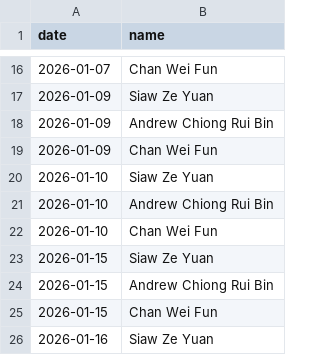
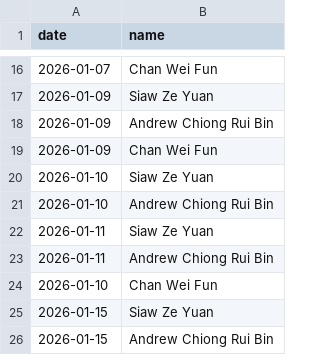
Before and after one commit to Kevin-QA/webhook, a CSV file: duty_roster.csv, drawn as a sheet; only a part is shown, gaps mark what is left out; the shorter side is filled out with more unchanged rows; the diff names each change by its address in the sheet, - before the commit and + after, or states it on an @@ line.

Commit message:
update csv

```diff
--- a/duty_roster.csv
+++ b/duty_roster.csv
+row 22: 2026-01-11 | Siaw Ze Yuan
+row 23: 2026-01-11 | Andrew Chiong Rui Bin
```
